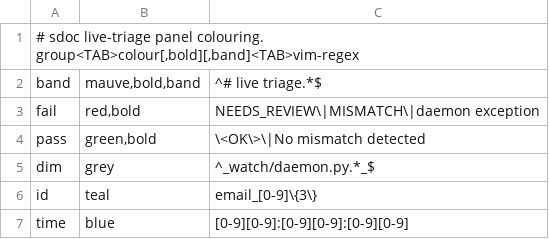
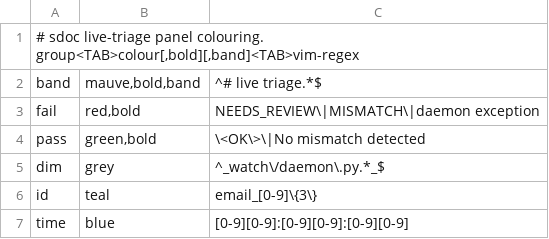
Before and after one commit to ponli550/Evermon, a TSV file: watch/panel/syntax.tsv, drawn as a sheet.

Commit message:
watch-popup: replace the bash panvim launcher with a compiled Go CLI
syscall.Exec, not exec.Command: the bash version ended in 'exec panvim ...',
replacing the shell process rather than spawning a child under it, so panvim
owns the terminal directly. Matched exactly -- captured the real argv with a
panvim stand-in and diffed it against the bash version's invocation, byte for
byte identical.

Refuses honestly rather than launching something broken: no watch-ctl built
yet, or panvim not on PATH, both print what to do and exit 1 before ever
calling exec.

Found by actually opening the panel (headless in a real tmux pane, board fed
with live data, output captured): panel/syntax.tsv's dim pattern had a
literal / breaking :syntax match's own delimiter -- the exact bug class
hackager's own syntax.tsv hit earlier -- Vim(syntax):E402: Garbage after
pattern. panvim was silently producing an empty buffer with no visible error
until :messages. Escaped; re-ran the same headless capture and the live
board now renders clean.

Also found and fixed while wiring this up: the previous watch-ctl commit had
not actually untracked the OLD bash watch-ctl/watch-popup scripts, so  refused to overwrite a tracked file and silently
ran the stale bash version instead until caught. Both untracked now; only
go.mod + main.go ship as source, binaries gitignored alongside panvim's own
state/view.txt cache.

```diff
--- a/watch/panel/syntax.tsv
+++ b/watch/panel/syntax.tsv
@@ -4,3 +4,3 @@ fail	red,bold	NEEDS_REVIEW\|MISMATCH\|daemon exception
 pass	green,bold	\<OK\>\|No mismatch detected
-dim	grey	^_watch/daemon.py.*_$
+dim	grey	^_watch\/daemon\.py.*_$
 id	teal	email_[0-9]\{3\}
```
Also changed, not shown: 4 other files.
